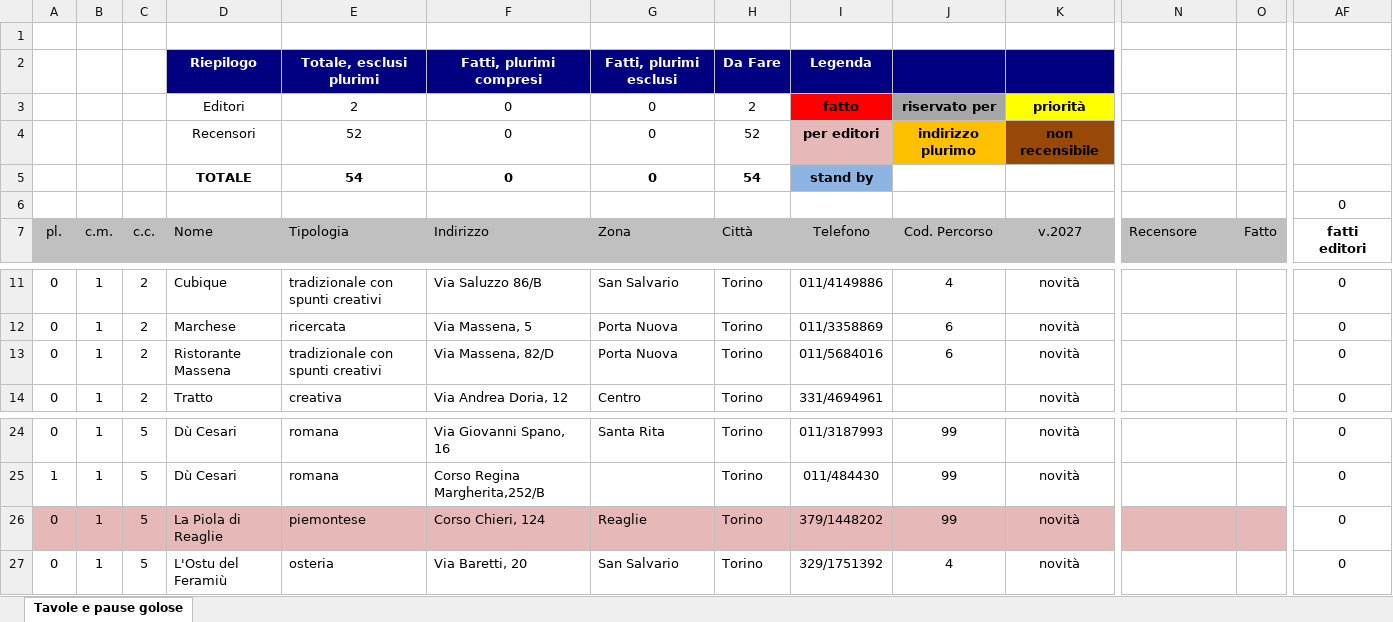
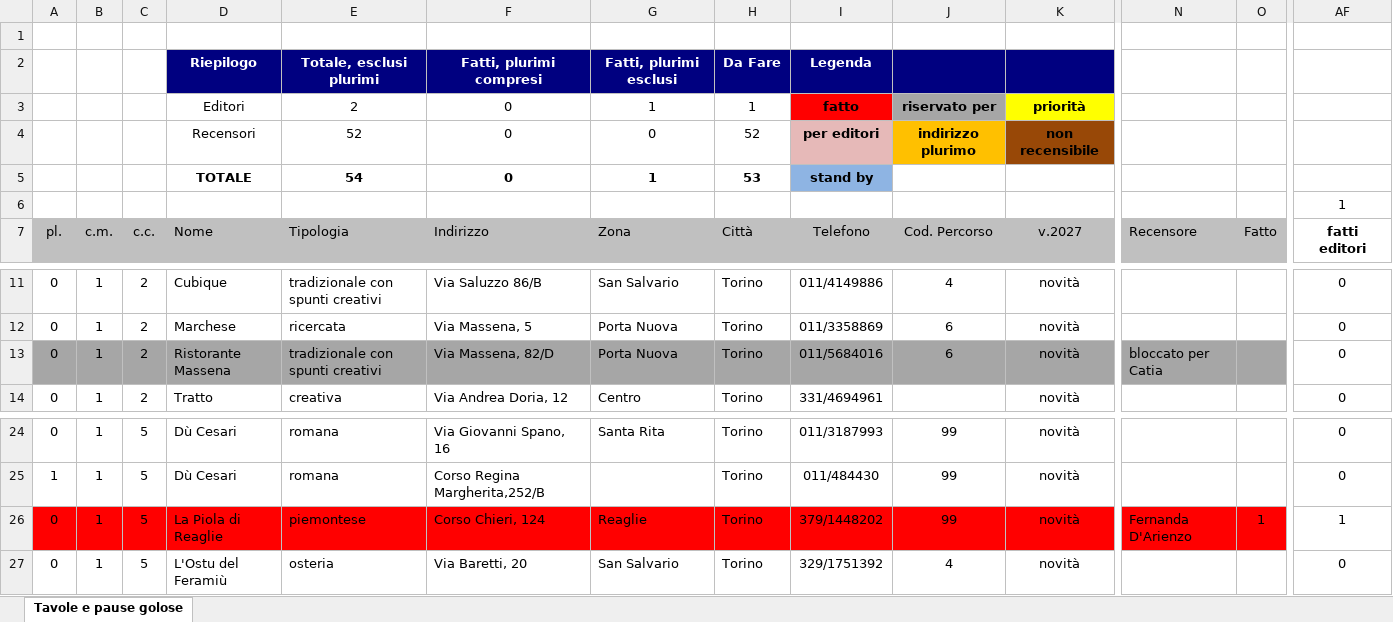
Before and after one commit to pecoraneraeditore/mappa-ristoranti, an Excel workbook: Torino_2028.xlsx, sheet Tavole e pause golose, drawn as a sheet; only a part is shown, gaps mark what is left out; values as stored, in another font and other column widths than the file's, no borders; the diff covers the shown part only; the diff names each change by its address in the sheet, - before the commit and + after, or states it on an @@ line.

```diff
--- a/Torino_2028.xlsx (sheet Tavole e pause golose)
+++ b/Torino_2028.xlsx (sheet Tavole e pause golose)
-G3: 0
+G3: 1
-H3: 2
+H3: 1
-G5: 0
+G5: 1
-H5: 54
+H5: 53
-AF6: 0
+AF6: 1
-A13:O13 fill: none
+A13:O13 fill: #A6A6A6
-N13: (empty)
+N13: bloccato per Catia
-A26:O26 fill: #E6B9B8
+A26:O26 fill: #FF0000
-N26: (empty)
+N26: Fernanda D'Arienzo
-O26: (empty)
+O26: 1
-AF26: 0
+AF26: 1
```
Also changed, not shown: cell formats elsewhere in this sheet, Milano_2028.xlsx, 3 other files.
